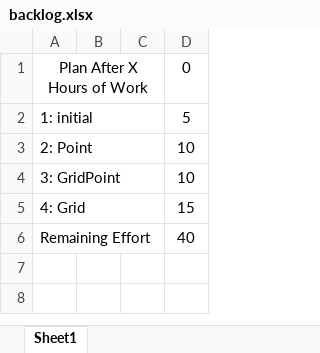
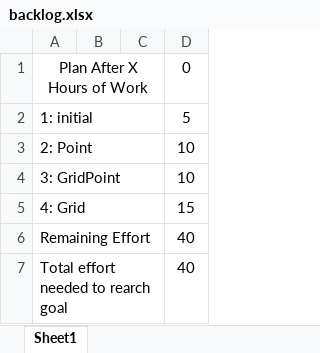
Before and after one commit to reggie2010/cpp-A_star, an Excel workbook: backlog.xlsx, sheet Sheet1, drawn as a sheet; values as stored, in another font and other column widths than the file's, no borders; the diff names each change by its address in the sheet, - before the commit and + after, or states it on an @@ line.

Commit message:
Update to backlog

```diff
--- a/backlog.xlsx (sheet Sheet1)
+++ b/backlog.xlsx (sheet Sheet1)
+row 7: Total effort needed to rearch goal |  |  | 40
```
